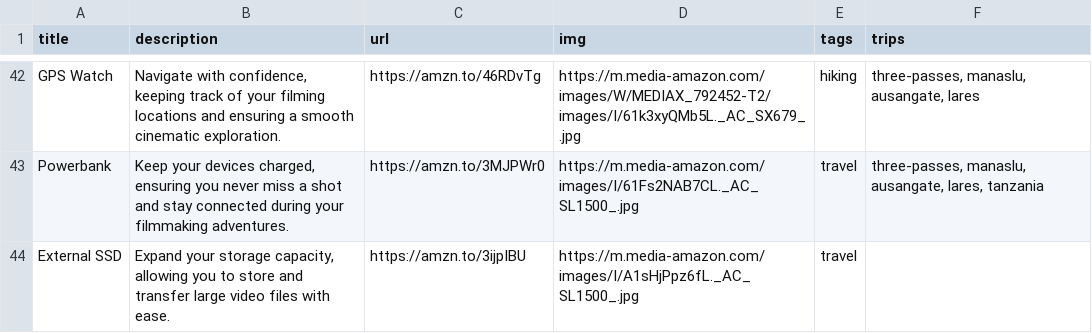
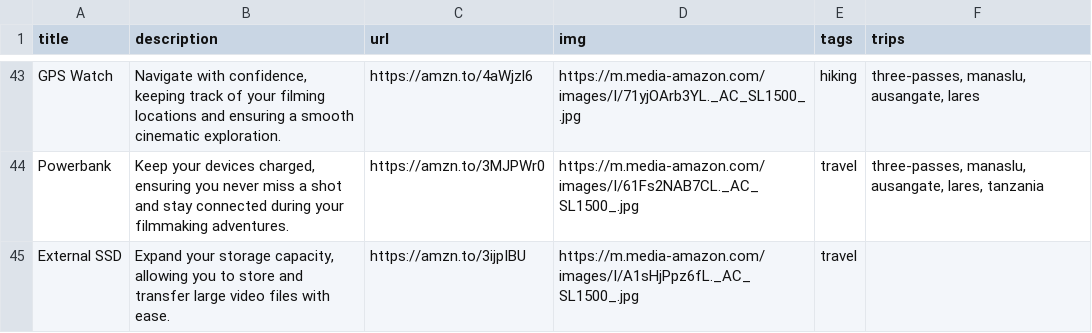
Before and after one commit to nicholaseager/nicholaseager.github.io, a CSV file: _data/gear.csv, drawn as a sheet; only a part is shown, gaps mark what is left out; addresses are those after the commit; the diff covers the shown part only; the diff names each change by its address in the sheet, - before the commit and + after, or states it on an @@ line.

```diff
--- a/_data/gear.csv
+++ b/_data/gear.csv
-C43 (url): https://amzn.to/46RDvTg
+C43 (url): https://amzn.to/4aWjzl6
-D43 (img): https://m.media-amazon.com/images/W/MEDIAX_792452-T2/images/I/61k3xyQMb5L._AC_SX679_.jpg
+D43 (img): https://m.media-amazon.com/images/I/71yjOArb3YL._AC_SL1500_.jpg
```
Also changed, not shown: 1 added row and 20 edited cells elsewhere in this file, 1 other file.
